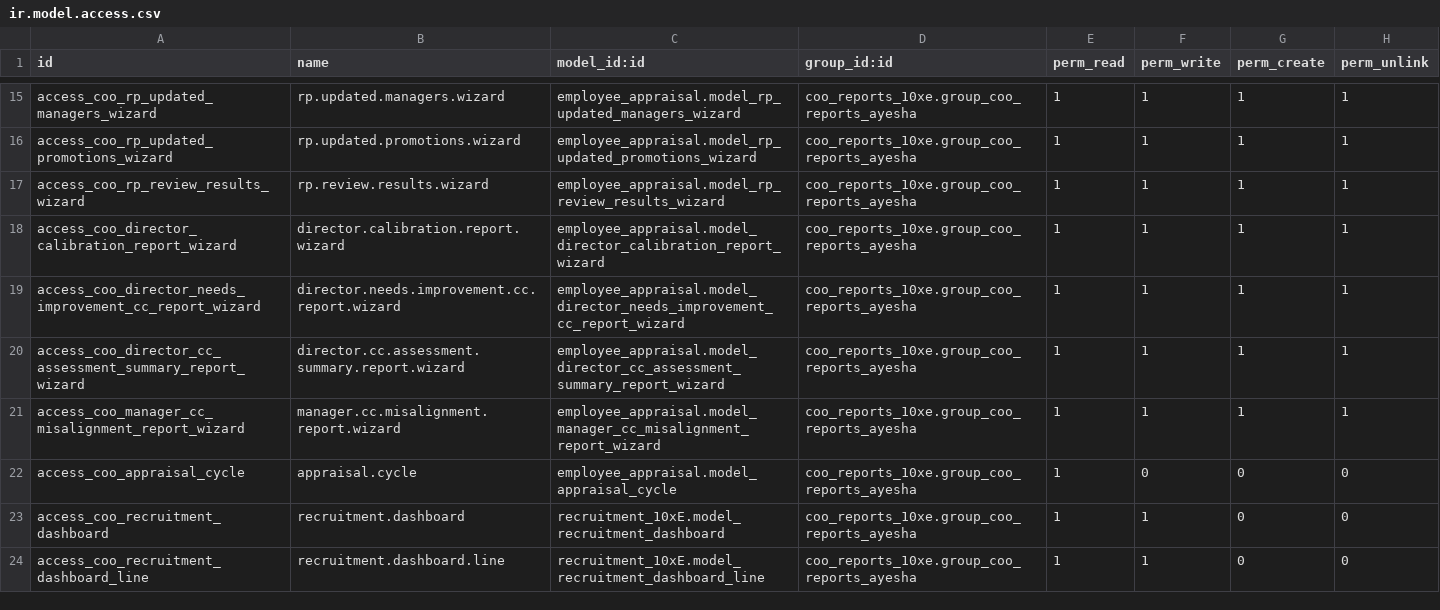
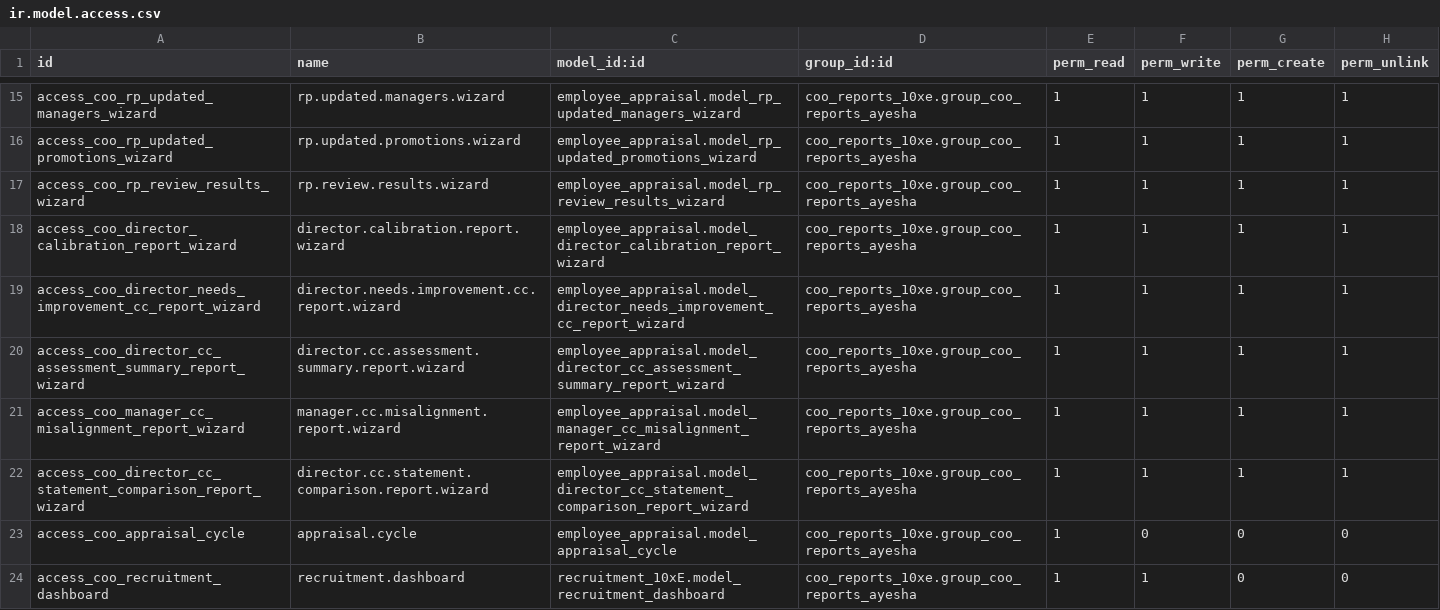
Before and after one commit to HadiAli10x/Reports-10xE, a CSV file: coo_reports_10xe/security/ir.model.access.csv, drawn as a sheet; only a part is shown, gaps mark what is left out; the shorter side is filled out with more unchanged rows.

```diff
--- a/coo_reports_10xe/security/ir.model.access.csv
+++ b/coo_reports_10xe/security/ir.model.access.csv
@@ -21,2 +21,3 @@ access_coo_director_cc_assessment_summary_report_wizard,director.cc.assessment.s
 access_coo_manager_cc_misalignment_report_wizard,manager.cc.misalignment.report.wizard,employee_appraisal.model_manager_cc_misalignment_report_wizard,coo_reports_10xe.group_coo_reports_ayesha,1,1,1,1
+access_coo_director_cc_statement_comparison_report_wizard,director.cc.statement.comparison.report.wizard,employee_appraisal.model_director_cc_statement_comparison_report_wizard,coo_reports_10xe.group_coo_reports_ayesha,1,1,1,1
 access_coo_appraisal_cycle,appraisal.cycle,employee_appraisal.model_appraisal_cycle,coo_reports_10xe.group_coo_reports_ayesha,1,0,0,0
```
Also changed, not shown: 4 other files.
